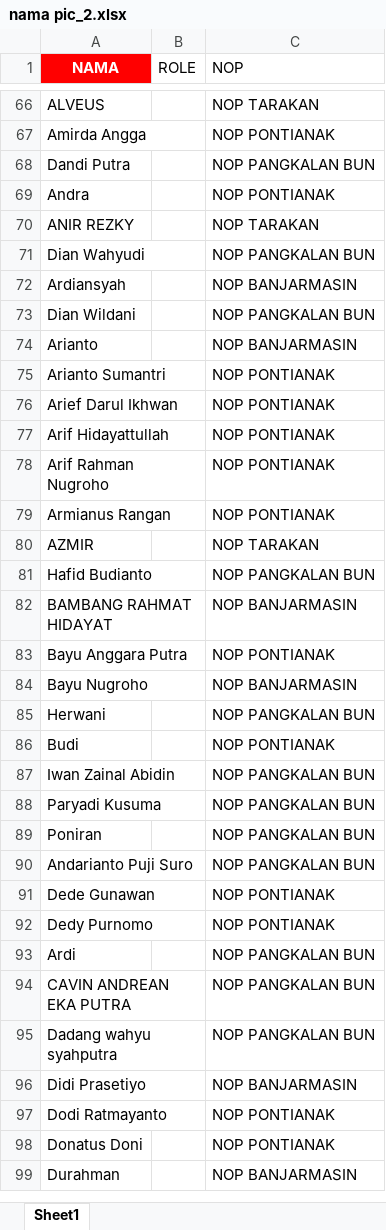
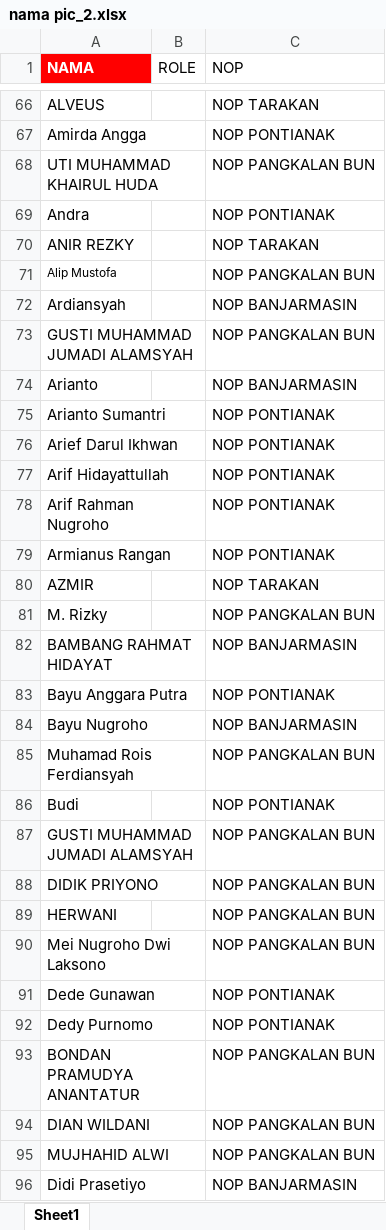
Before and after one commit to oktapradika57-maker/KPI-AUTO, an Excel workbook: nama pic_2.xlsx, sheet Sheet1, drawn as a sheet; only a part is shown, gaps mark what is left out; the shorter side is filled out with more unchanged rows; values as stored, in another font and other column widths than the file's, no borders; removed rows and columns are numbered as before the commit, all else as after; the diff covers the shown part only; the diff names each change by its address in the sheet, - before the commit and + after, or states it on an @@ line.

```diff
--- a/nama pic_2.xlsx (sheet Sheet1)
+++ b/nama pic_2.xlsx (sheet Sheet1)
-A1 alignment: center
+A1 alignment: left
-A68 (NAMA): Dandi Putra
+A68 (NAMA): UTI MUHAMMAD KHAIRUL HUDA
-A71 (NAMA): Dian Wahyudi
+A71 (NAMA): Alip Mustofa
@@ A71 text size: smaller @@
-A73 (NAMA): Dian Wildani
+A73 (NAMA): GUSTI MUHAMMAD JUMADI ALAMSYAH
-A81 (NAMA): Hafid Budianto
+A81 (NAMA): M. Rizky
-A85 (NAMA): Herwani
+A85 (NAMA): Muhamad Rois Ferdiansyah
-A87 (NAMA): Iwan Zainal Abidin
+A87 (NAMA): GUSTI MUHAMMAD JUMADI ALAMSYAH
-A88 (NAMA): Paryadi Kusuma
+A88 (NAMA): DIDIK PRIYONO
-A89 (NAMA): Poniran
+A89 (NAMA): HERWANI
-A90 (NAMA): Andarianto Puji Suro
+A90 (NAMA): Mei Nugroho Dwi Laksono
-row 93: Ardi |  | NOP PANGKALAN BUN
-A93 (NAMA): CAVIN ANDREAN EKA PUTRA
+A93 (NAMA): BONDAN PRAMUDYA ANANTATUR
-A94 (NAMA): Dadang wahyu syahputra
+A94 (NAMA): DIAN WILDANI
+row 95: MUJHAHID ALWI |  | NOP PANGKALAN BUN
```
Also changed, not shown: 1 added row, 1 removed row and 30 edited cells elsewhere in this sheet, nama pic.xlsx.
